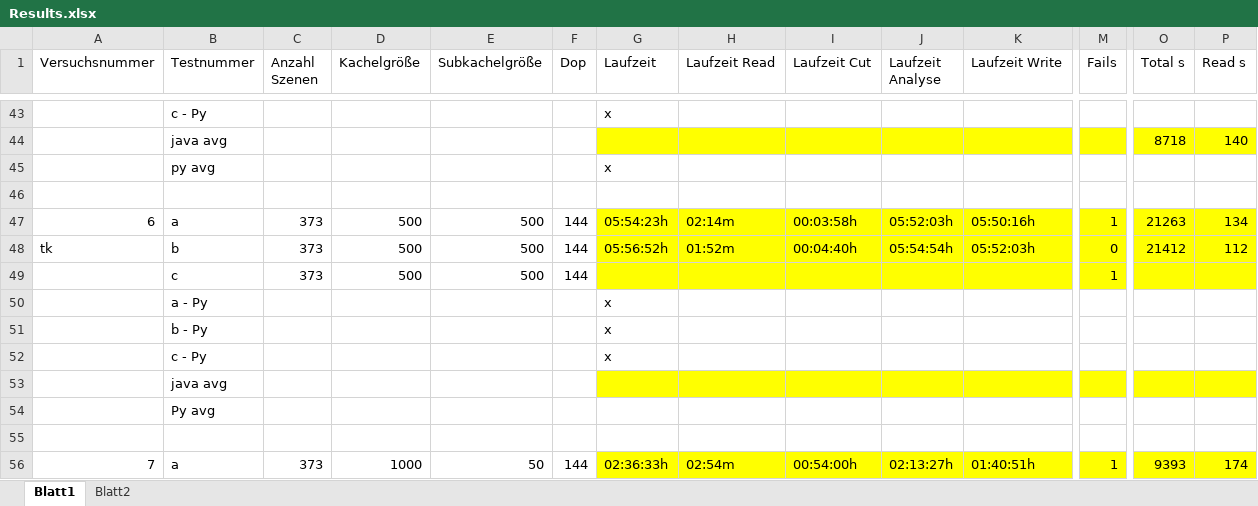
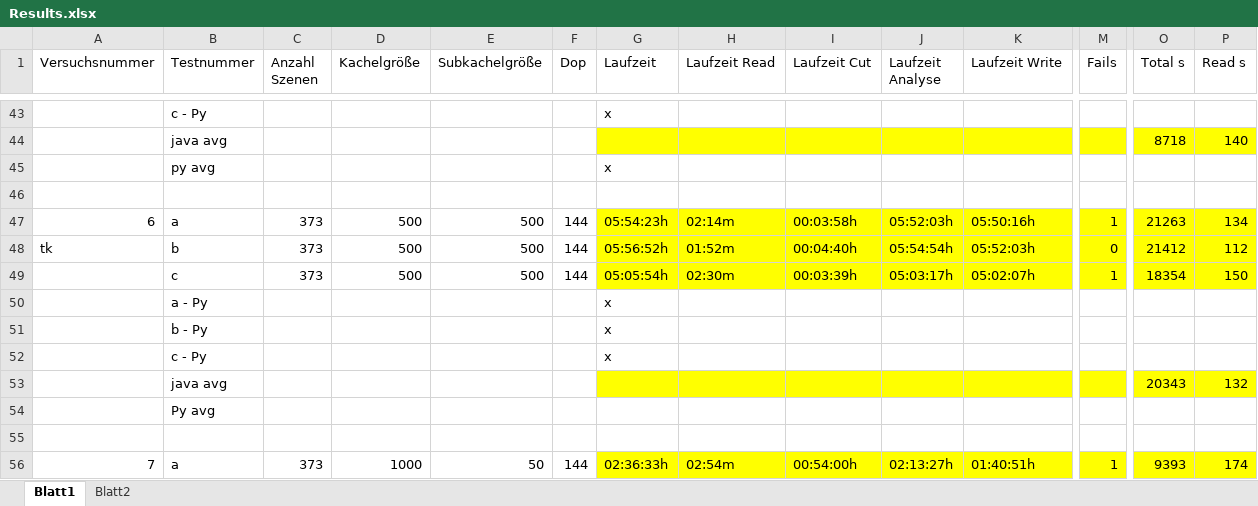
Before and after one commit to RobNE/BachelorThesis, an Excel workbook: Code/Results.xlsx, sheet Blatt1, drawn as a sheet; only a part is shown, gaps mark what is left out; values as stored, in another font and other column widths than the file's, no borders; removed rows and columns are numbered as before the commit, all else as after; rows hold the shown columns only; the diff covers the shown part only; the diff names each change by its address in the sheet, - before the commit and + after, or states it on an @@ line.

```diff
--- a/Code/Results.xlsx (sheet Blatt1)
+++ b/Code/Results.xlsx (sheet Blatt1)
-row 49:  | c | 373 | 500 | 500 | 144 |  |  |  |  |  | 1
+row 49:  | c | 373 | 500 | 500 | 144 | 05:05:54h | 02:30m | 00:03:39h | 05:03:17h | 05:02:07h | 1 | 18354 | 150
-row 53:  | java avg
+row 53:  | java avg |  |  |  |  |  |  |  |  |  |  | 20343 | 132
```
Also changed, not shown: 43 added rows, 7 removed rows, 2 moved rows and 15 edited cells elsewhere in this sheet, 7 other files.
